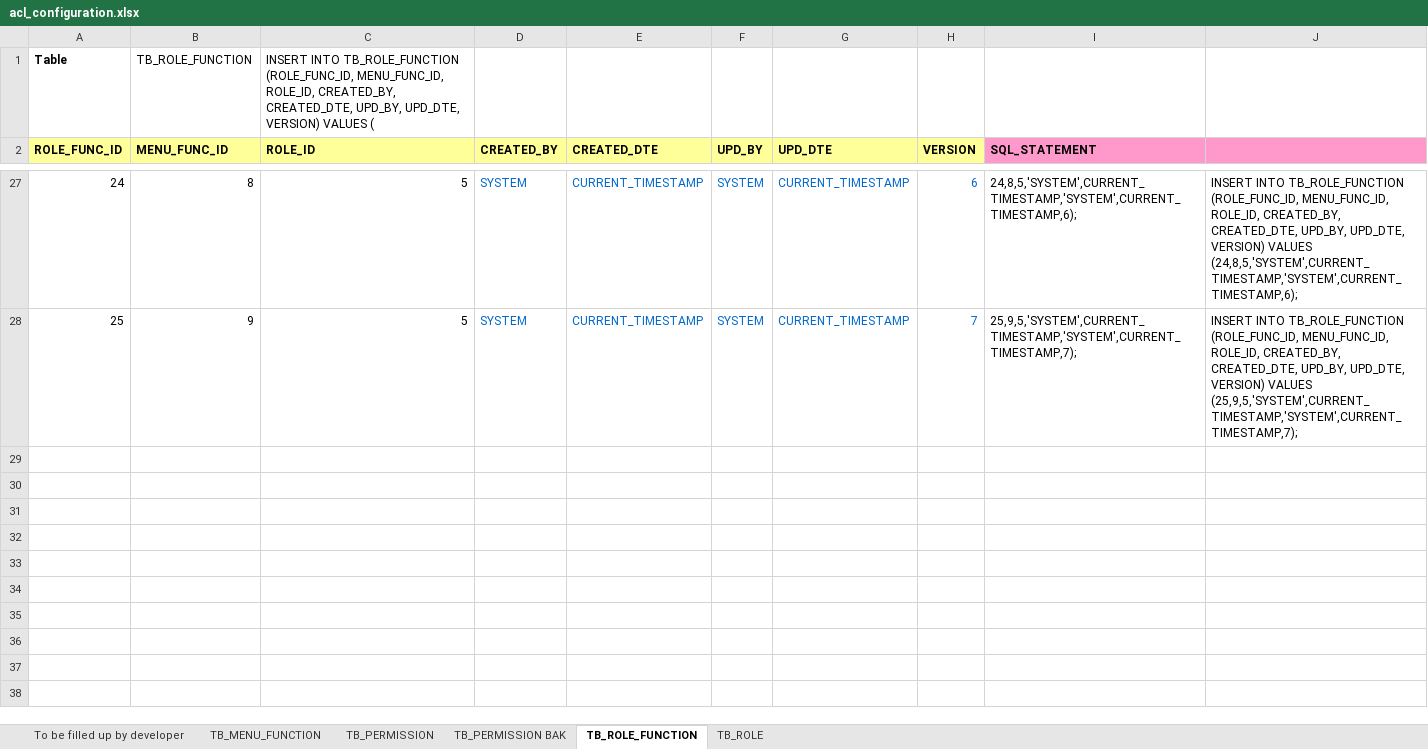
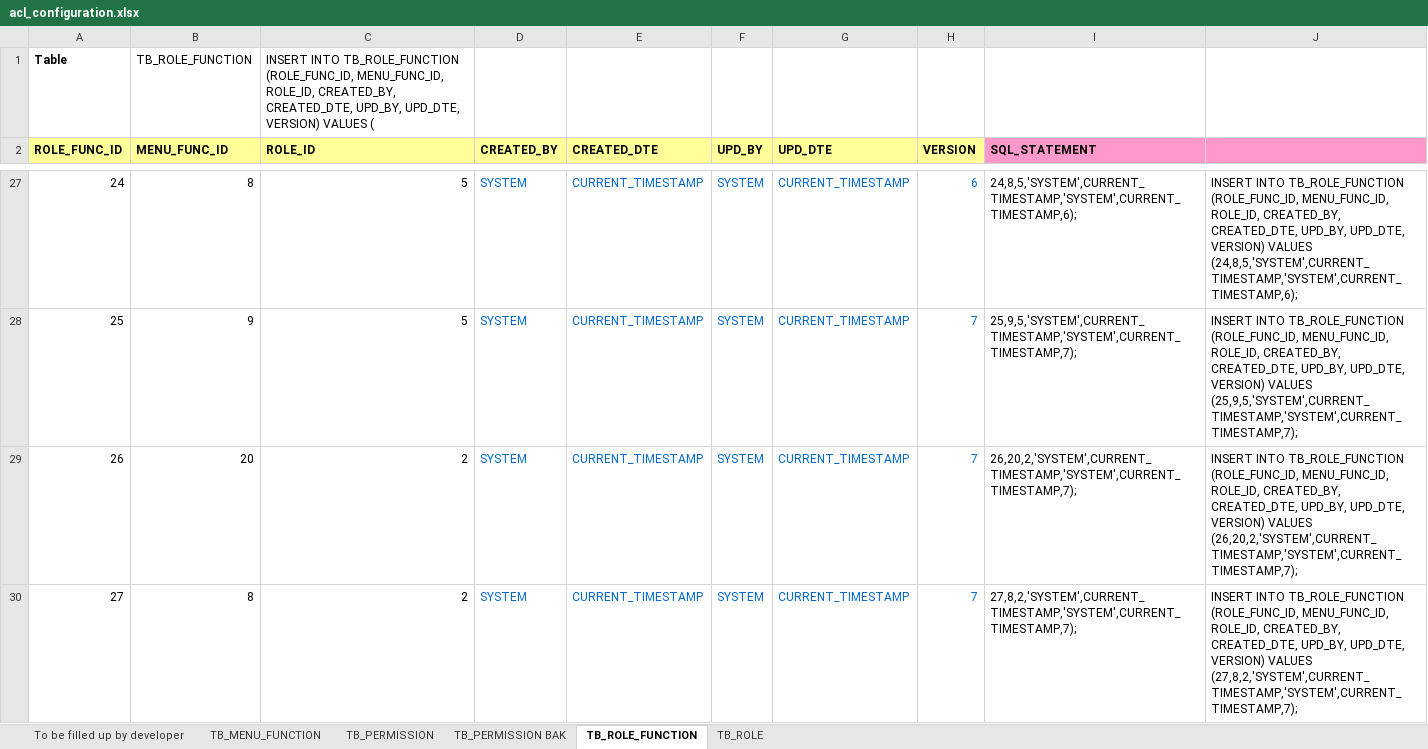
Before and after one commit to imireasa/mtech-se18-t08s, an Excel workbook: src/doc/acl/acl_configuration.xlsx, sheet TB_ROLE_FUNCTION, drawn as a sheet; only a part is shown, gaps mark what is left out; values as stored, in another font and other column widths than the file's, no borders; the diff covers the shown part only; the diff names each change by its address in the sheet, - before the commit and + after, or states it on an @@ line.

Commit message:
Updates

```diff
--- a/src/doc/acl/acl_configuration.xlsx (sheet TB_ROLE_FUNCTION)
+++ b/src/doc/acl/acl_configuration.xlsx (sheet TB_ROLE_FUNCTION)
+row 29: 26 | 20 | 2 | SYSTEM | CURRENT_TIMESTAMP | SYSTEM | CURRENT_TIMESTAMP | 7 | 26,20,2,'SYSTEM',CURRENT_TIMESTAMP,'SYSTEM',CURRENT_TIMESTAMP,7); | INSERT INTO TB_ROLE_FUNCTION (ROLE_FUNC_ID, MENU_FUNC_ID, ROLE_ID, CREATED_BY, CREATED_DTE, UPD_BY, UPD_DTE, VERSION) VALUES (26,20,2,'SYSTEM',CURRENT_TIMESTAMP,'SYSTEM',CURRENT_TIMESTAMP,7);
+row 30: 27 | 8 | 2 | SYSTEM | CURRENT_TIMESTAMP | SYSTEM | CURRENT_TIMESTAMP | 7 | 27,8,2,'SYSTEM',CURRENT_TIMESTAMP,'SYSTEM',CURRENT_TIMESTAMP,7); | INSERT INTO TB_ROLE_FUNCTION (ROLE_FUNC_ID, MENU_FUNC_ID, ROLE_ID, CREATED_BY, CREATED_DTE, UPD_BY, UPD_DTE, VERSION) VALUES (27,8,2,'SYSTEM',CURRENT_TIMESTAMP,'SYSTEM',CURRENT_TIMESTAMP,7);
```
Also changed, not shown: 6 added rows elsewhere in this sheet, sheet TB_PERMISSION.
